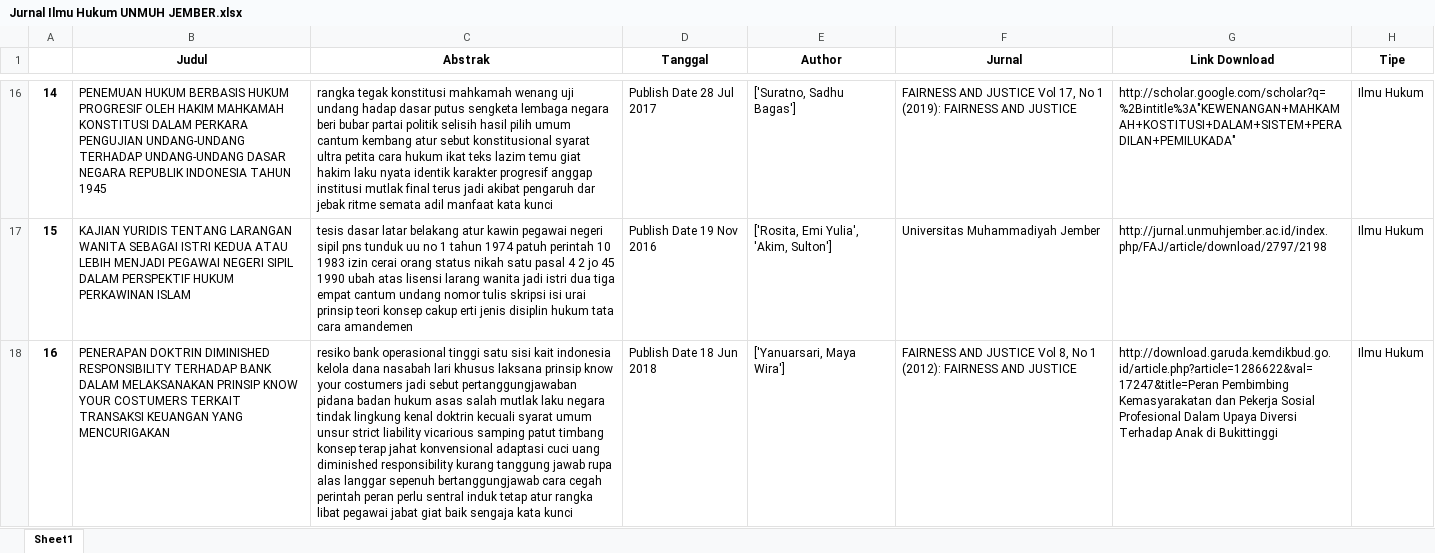
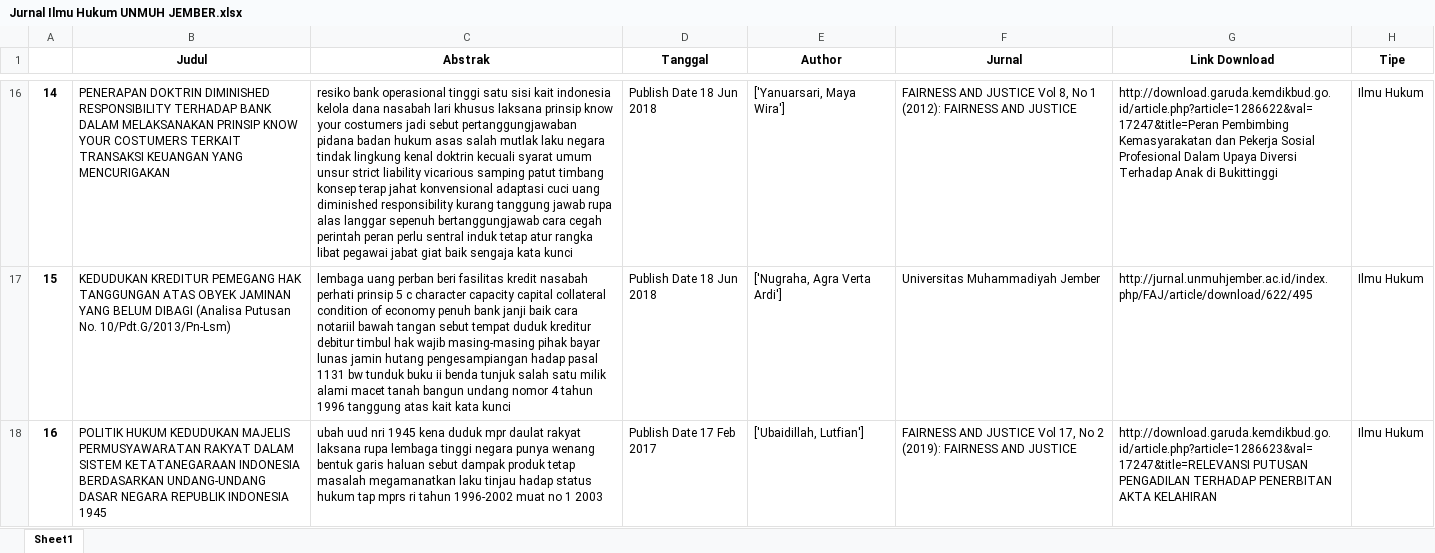
Before and after one commit to iosky07/streamlit, an Excel workbook: datasets/Jurnal Ilmu Hukum UNMUH JEMBER.xlsx, sheet Sheet1, drawn as a sheet; only a part is shown, gaps mark what is left out; values as stored, in another font and other column widths than the file's, no borders; the diff covers the shown part only; the diff names each change by its address in the sheet, - before the commit and + after, or states it on an @@ line.

Commit message:
add datasets

```diff
--- a/datasets/Jurnal Ilmu Hukum UNMUH JEMBER.xlsx (sheet Sheet1)
+++ b/datasets/Jurnal Ilmu Hukum UNMUH JEMBER.xlsx (sheet Sheet1)
-B16 (Judul): PENEMUAN HUKUM BERBASIS HUKUM PROGRESIF OLEH HAKIM MAHKAMAH KONSTITUSI DALAM PERKARA PENGUJIAN UNDANG-UNDANG TERHADAP UNDANG-UNDANG DASAR NEGARA REPUBLIK INDONESIA TAHUN 1945
+B16 (Judul): PENERAPAN DOKTRIN DIMINISHED RESPONSIBILITY TERHADAP BANK DALAM MELAKSANAKAN PRINSIP KNOW YOUR COSTUMERS TERKAIT TRANSAKSI KEUANGAN YANG MENCURIGAKAN
-C16 (Abstrak): rangka tegak konstitusi mahkamah wenang uji undang hadap dasar putus sengketa lembaga negara beri bubar partai politik selisih hasil pilih umum cantum kembang atur sebut konstitusional syarat ultra petita cara hukum ikat teks lazim temu giat hakim laku nyata identik karakter progresif anggap institusi mutlak final terus jadi akibat pengaruh dar jebak ritme semata adil manfaat kata kunci
+C16 (Abstrak): resiko bank operasional tinggi satu sisi kait indonesia kelola dana nasabah lari khusus laksana prinsip know your costumers jadi sebut pertanggungjawaban pidana badan hukum asas salah mutlak laku negara tindak lingkung kenal doktrin kecuali syarat umum unsur strict liability vicarious samping patut timbang konsep terap jahat konvensional adaptasi cuci uang diminished responsibility kurang tanggung jawab rupa alas langgar sepenuh bertanggungjawab cara cegah perintah peran perlu sentral induk tetap atur rangka libat pegawai jabat giat baik sengaja kata kunci
-D16 (Tanggal): Publish Date 28 Jul 2017
+D16 (Tanggal): Publish Date 18 Jun 2018
-E16 (Author): ['Suratno, Sadhu Bagas']
+E16 (Author): ['Yanuarsari, Maya Wira']
-F16 (Jurnal): …JUSTICE Vol 17, No 1 (2019): FAIRNESS AND…
+F16 (Jurnal): …JUSTICE Vol 8, No 1 (2012): FAIRNESS AND…
-G16 (Link Download): http://scholar.google.com/scholar?q=%2Bintitle%3A"KEWENANGAN+MAHKAMAH+KOSTITUSI+DALAM+SISTEM+PERADILAN+PEMILUKADA"
+G16 (Link Download): http://download.garuda.kemdikbud.go.id/article.php?article=1286622&val=17247&title=Peran Pembimbing Kemasyarakatan dan Pekerja Sosial Profesional Dalam Upaya Diversi Terhadap Anak di Bukittinggi
-B17 (Judul): KAJIAN YURIDIS TENTANG LARANGAN WANITA SEBAGAI ISTRI KEDUA ATAU LEBIH MENJADI PEGAWAI NEGERI SIPIL DALAM PERSPEKTIF HUKUM PERKAWINAN ISLAM
+B17 (Judul): KEDUDUKAN KREDITUR PEMEGANG HAK TANGGUNGAN ATAS OBYEK JAMINAN YANG BELUM DIBAGI (Analisa Putusan No. 10/Pdt.G/2013/Pn-Lsm)
-C17 (Abstrak): tesis dasar latar belakang atur kawin pegawai negeri sipil pns tunduk uu no 1 tahun 1974 patuh perintah 10 1983 izin cerai orang status nikah satu pasal 4 2 jo 45 1990 ubah atas lisensi larang wanita jadi istri dua tiga empat cantum undang nomor tulis skripsi isi urai prinsip teori konsep cakup erti jenis disiplin hukum tata cara amandemen
+C17 (Abstrak): lembaga uang perban beri fasilitas kredit nasabah perhati prinsip 5 c character capacity capital collateral condition of economy penuh bank janji baik cara notariil bawah tangan sebut tempat duduk kreditur debitur timbul hak wajib masing-masing pihak bayar lunas jamin hutang pengesampiangan hadap pasal 1131 bw tunduk buku ii benda tunjuk salah satu milik alami macet tanah bangun undang nomor 4 tahun 1996 tanggung atas kait kata kunci
-D17 (Tanggal): Publish Date 19 Nov 2016
+D17 (Tanggal): Publish Date 18 Jun 2018
-E17 (Author): ['Rosita, Emi Yulia', 'Akim, Sulton']
+E17 (Author): ['Nugraha, Agra Verta Ardi']
-G17 (Link Download): http://jurnal.unmuhjember.ac.id/index.php/FAJ/article/download/2797/2198
+G17 (Link Download): http://jurnal.unmuhjember.ac.id/index.php/FAJ/article/download/622/495
-B18 (Judul): PENERAPAN DOKTRIN DIMINISHED RESPONSIBILITY TERHADAP BANK DALAM MELAKSANAKAN PRINSIP KNOW YOUR COSTUMERS TERKAIT TRANSAKSI KEUANGAN YANG MENCURIGAKAN
+B18 (Judul): POLITIK HUKUM KEDUDUKAN MAJELIS PERMUSYAWARATAN RAKYAT DALAM SISTEM KETATANEGARAAN INDONESIA BERDASARKAN UNDANG-UNDANG DASAR NEGARA REPUBLIK INDONESIA 1945
-C18 (Abstrak): resiko bank operasional tinggi satu sisi kait indonesia kelola dana nasabah lari khusus laksana prinsip know your costumers jadi sebut pertanggungjawaban pidana badan hukum asas salah mutlak laku negara tindak lingkung kenal doktrin kecuali syarat umum unsur strict liability vicarious samping patut timbang konsep terap jahat konvensional adaptasi cuci uang diminished responsibility kurang tanggung jawab rupa alas langgar sepenuh bertanggungjawab cara cegah perintah peran perlu sentral induk tetap atur rangka libat pegawai jabat giat baik sengaja kata kunci
+C18 (Abstrak): ubah uud nri 1945 kena duduk mpr daulat rakyat laksana rupa lembaga tinggi negara punya wenang bentuk garis haluan sebut dampak produk tetap masalah megamanatkan laku tinjau hadap status hukum tap mprs ri tahun 1996-2002 muat no 1 2003
-D18 (Tanggal): Publish Date 18 Jun 2018
+D18 (Tanggal): Publish Date 17 Feb 2017
-E18 (Author): ['Yanuarsari, Maya Wira']
+E18 (Author): ['Ubaidillah, Lutfian']
-F18 (Jurnal): …JUSTICE Vol 8, No 1 (2012): FAIRNESS AND…
+F18 (Jurnal): …JUSTICE Vol 17, No 2 (2019): FAIRNESS AND…
-G18 (Link Download): http://download.garuda.kemdikbud.go.id/article.php?article=1286622&val=17247&title=Peran Pembimbing Kemasyarakatan dan Pekerja Sosial Profesional Dalam Upaya Diversi Terhadap Anak di Bukittinggi
+G18 (Link Download): http://download.garuda.kemdikbud.go.id/article.php?article=1286623&val=17247&title=RELEVANSI PUTUSAN PENGADILAN TERHADAP PENERBITAN AKTA KELAHIRAN
```
Also changed, not shown: 762 edited cells elsewhere in this sheet, datasets/Jurnal Ilmu Kimia Universitas Brawijaya.xlsx, 5 other files.
